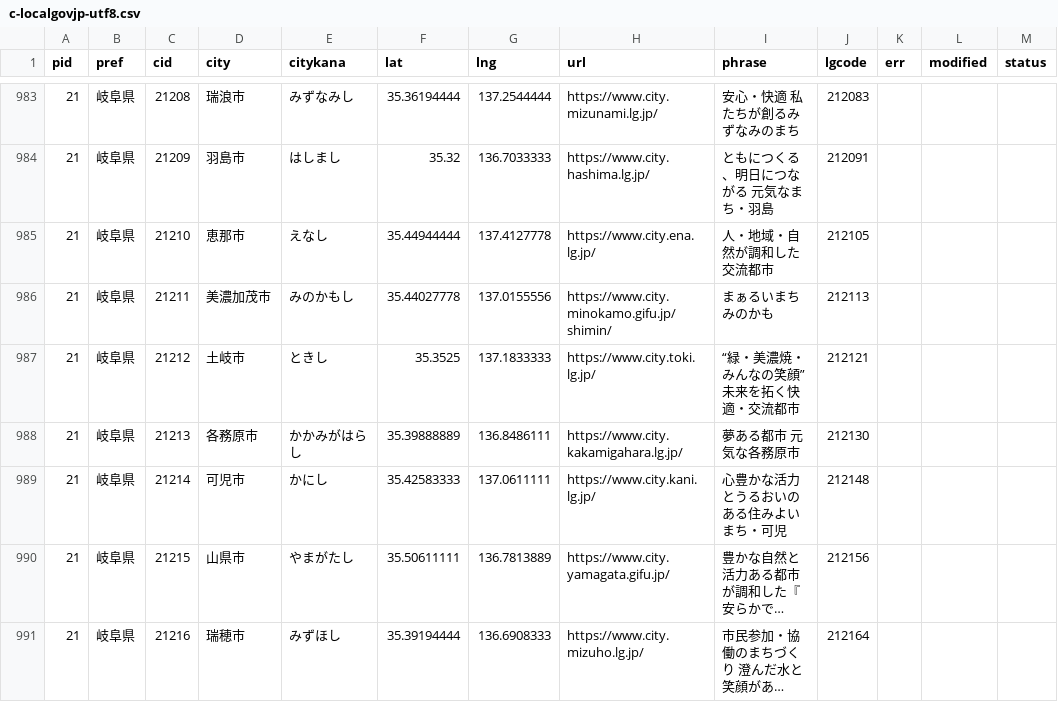
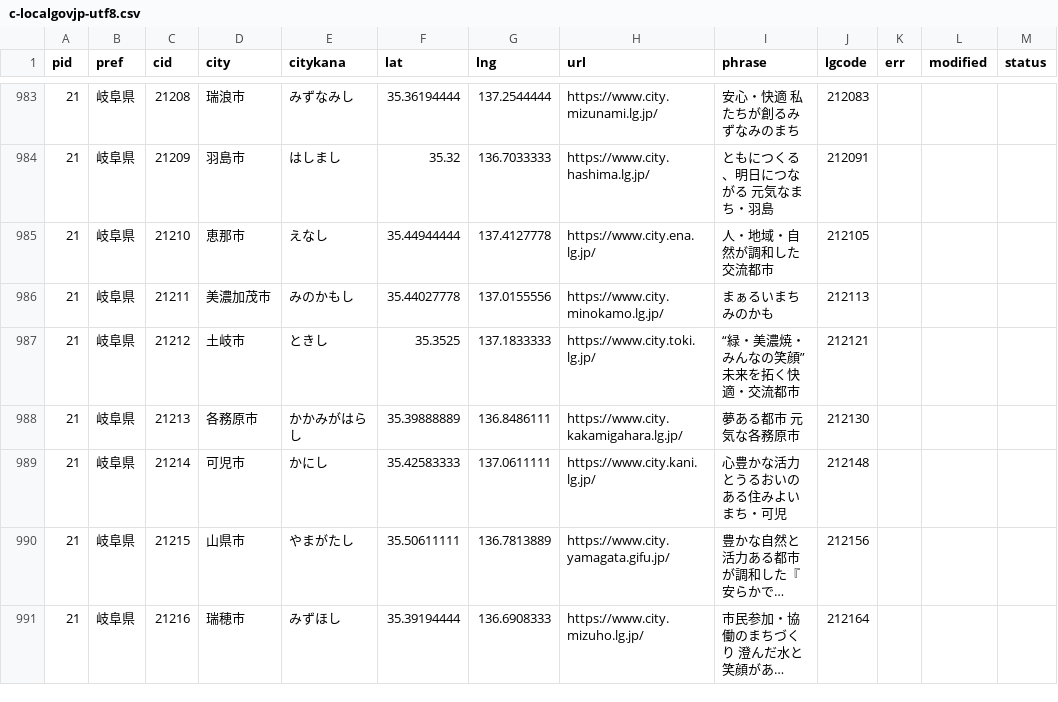
Before and after one commit to kentaro110u/localgovjp, a CSV file: deno/c-localgovjp-utf8.csv, drawn as a sheet; only a part is shown, gaps mark what is left out; long unchanged cells end in ….

Commit message:
update minokamo-city url

```diff
--- a/deno/c-localgovjp-utf8.csv
+++ b/deno/c-localgovjp-utf8.csv
@@ -985,3 +985,3 @@ pid,pref,cid,city,citykana,lat,lng,url,phrase,lgcode,err,modified,status
 21,岐阜県,21210,恵那市,えなし,35.44944444,137.4127778,https://www.city.ena.lg.jp/,人・地域・自然が調和した交流都市,212105,,,
-21,岐阜県,21211,美濃加茂市,みのかもし,35.44027778,137.0155556,https://www.city.minokamo.gifu.jp/shimin/,まぁるいまち みのかも,212113,,,
+21,岐阜県,21211,美濃加茂市,みのかもし,35.44027778,137.0155556,https://www.city.minokamo.lg.jp/,まぁるいまち みのかも,212113,,,
 21,岐阜県,21212,土岐市,ときし,35.3525,137.1833333,https://www.city.toki.lg.jp/,“緑・美濃焼・みんなの笑顔”未来を拓く快適・交流都市,212121,,,
```
Also changed, not shown: localgovjp-utf8.csv, 2 other files.
